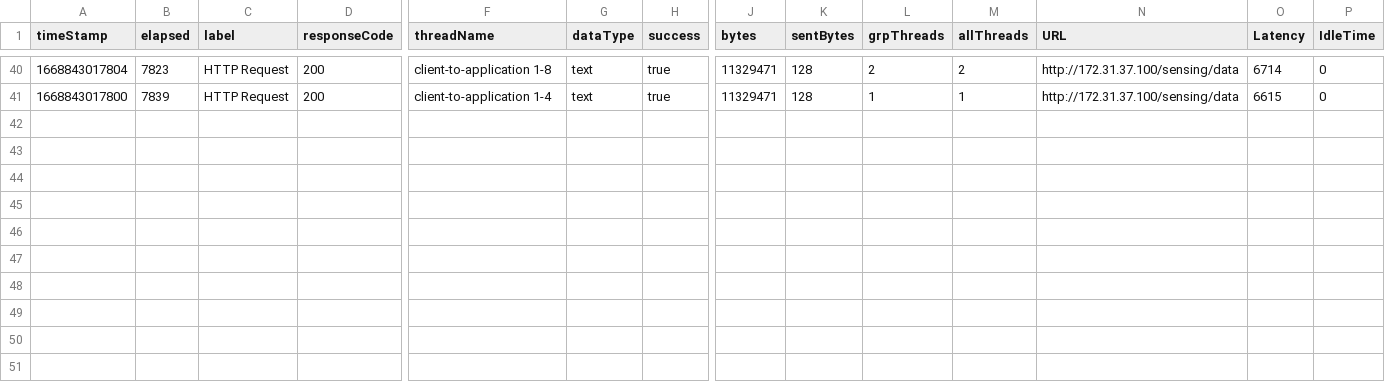
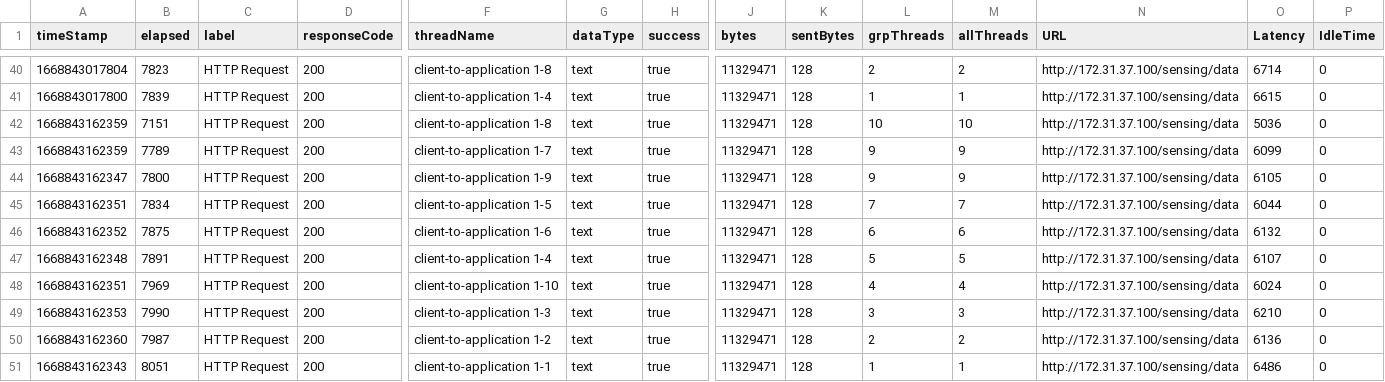
Before and after one commit to LeeSM0518/jmeter-test-result, a CSV file: 10-user-10-data-application/request-result.csv, drawn as a sheet; only a part is shown, gaps mark what is left out; rows hold the shown columns only; the diff names each change by its address in the sheet, - before the commit and + after, or states it on an @@ line.

```diff
--- a/10-user-10-data-application/request-result.csv
+++ b/10-user-10-data-application/request-result.csv
+row 42: 1668843162359 | 7151 | HTTP Request | 200 | client-to-application 1-8 | text | true | 11329471 | 128 | 10 | 10 | http://172.31.37.100/sensing/data | 5036 | 0
+row 43: 1668843162359 | 7789 | HTTP Request | 200 | client-to-application 1-7 | text | true | 11329471 | 128 | 9 | 9 | http://172.31.37.100/sensing/data | 6099 | 0
+row 44: 1668843162347 | 7800 | HTTP Request | 200 | client-to-application 1-9 | text | true | 11329471 | 128 | 9 | 9 | http://172.31.37.100/sensing/data | 6105 | 0
+row 45: 1668843162351 | 7834 | HTTP Request | 200 | client-to-application 1-5 | text | true | 11329471 | 128 | 7 | 7 | http://172.31.37.100/sensing/data | 6044 | 0
+row 46: 1668843162352 | 7875 | HTTP Request | 200 | client-to-application 1-6 | text | true | 11329471 | 128 | 6 | 6 | http://172.31.37.100/sensing/data | 6132 | 0
+row 47: 1668843162348 | 7891 | HTTP Request | 200 | client-to-application 1-4 | text | true | 11329471 | 128 | 5 | 5 | http://172.31.37.100/sensing/data | 6107 | 0
+row 48: 1668843162351 | 7969 | HTTP Request | 200 | client-to-application 1-10 | text | true | 11329471 | 128 | 4 | 4 | http://172.31.37.100/sensing/data | 6024 | 0
+row 49: 1668843162353 | 7990 | HTTP Request | 200 | client-to-application 1-3 | text | true | 11329471 | 128 | 3 | 3 | http://172.31.37.100/sensing/data | 6210 | 0
+row 50: 1668843162360 | 7987 | HTTP Request | 200 | client-to-application 1-2 | text | true | 11329471 | 128 | 2 | 2 | http://172.31.37.100/sensing/data | 6136 | 0
+row 51: 1668843162343 | 8051 | HTTP Request | 200 | client-to-application 1-1 | text | true | 11329471 | 128 | 1 | 1 | http://172.31.37.100/sensing/data | 6486 | 0
```
Also changed, not shown: 10-user-10-data-application/summary-result.csv, 12 other files.
